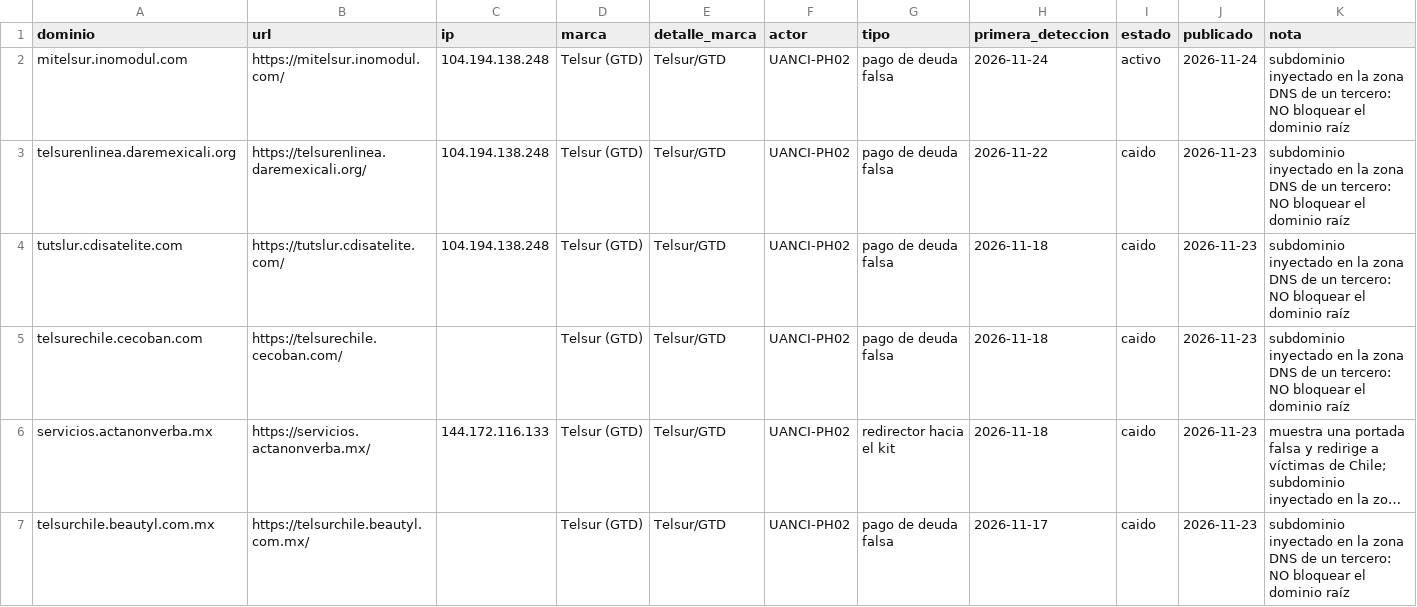
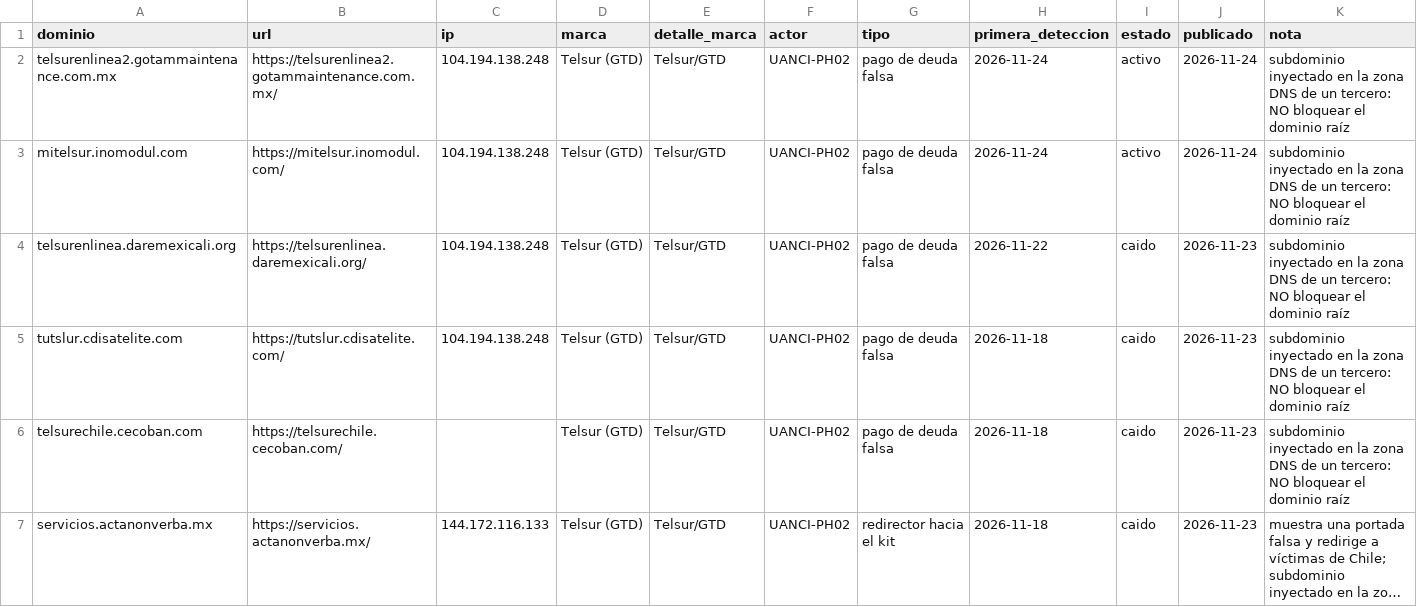
Before and after one commit to unofficialanci/phishing-cl, a CSV file: marcas/telsur/iocs.csv, drawn as a sheet; only a part is shown; the shorter side is filled out with more unchanged rows; long unchanged cells end in …; the diff names each change by its address in the sheet, - before the commit and + after, or states it on an @@ line.

```diff
--- a/marcas/telsur/iocs.csv
+++ b/marcas/telsur/iocs.csv
+row 2: telsurenlinea2.gotammaintenance.com.mx | https://telsurenlinea2.gotammaintenance.com.mx/ | 104.194.138.248 | Telsur (GTD) | Telsur/GTD | UANCI-PH02 | pago de deuda falsa | 2026-11-24 | activo | 2026-11-24 | subdominio inyectado en la zona DNS de un tercero: NO bloquear el dominio raíz
```
Also changed, not shown: actores/UANCI-PH02/iocs.csv, feeds/todos.csv, 12 other files.
